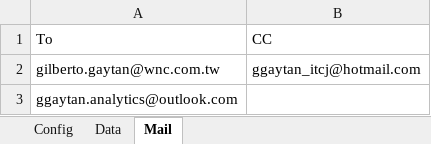
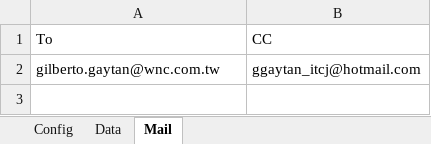
Before and after one commit to ggaytanwnc/Upcoming_Certifications, an Excel workbook: script/Config/Config.xlsx, sheet Mail, drawn as a sheet; values as stored, in another font and other column widths than the file's, no borders; the diff names each change by its address in the sheet, - before the commit and + after, or states it on an @@ line.

```diff
--- a/script/Config/Config.xlsx (sheet Mail)
+++ b/script/Config/Config.xlsx (sheet Mail)
-row 3: ggaytan.analytics@outlook.com
```
Also changed, not shown: sheet Data, sheet Config, 2 other files.
